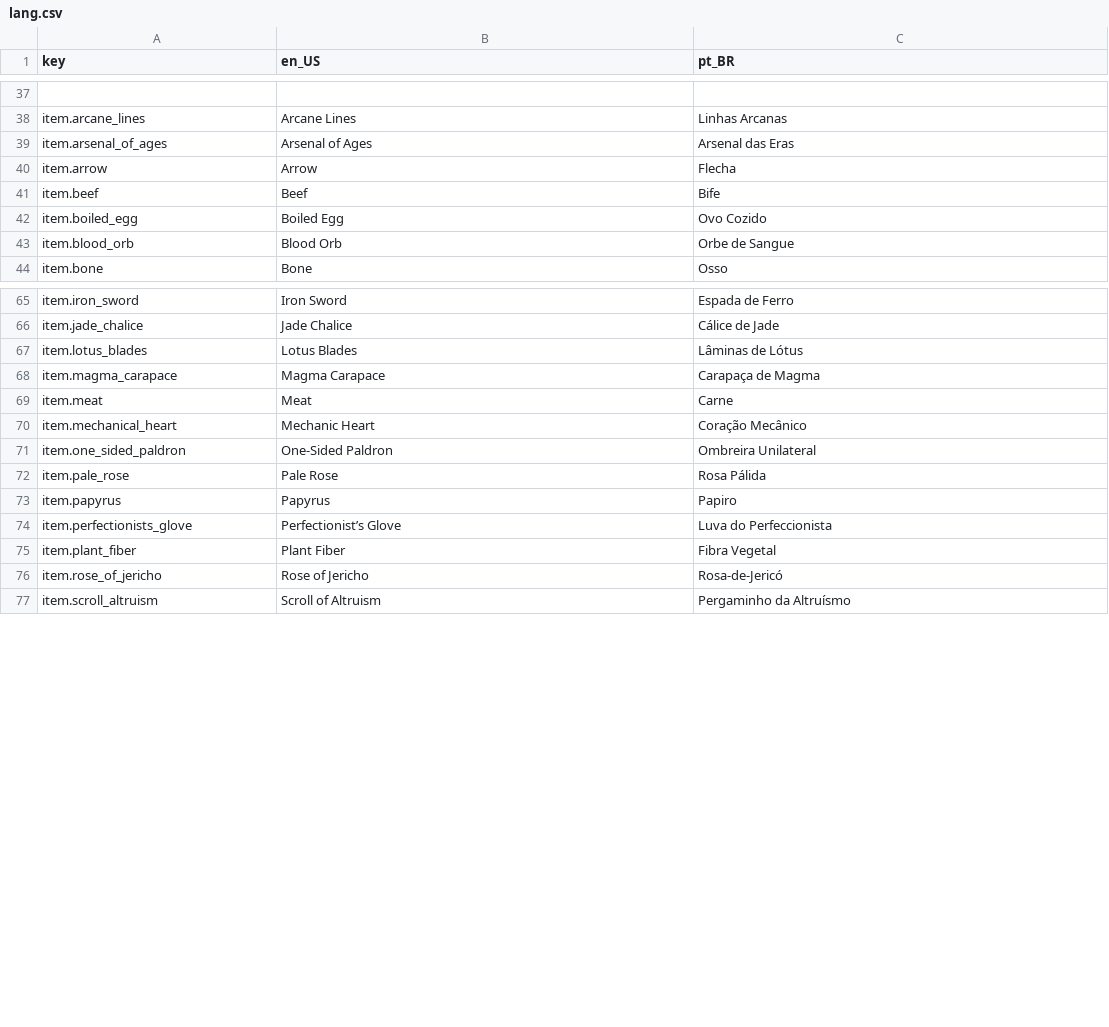
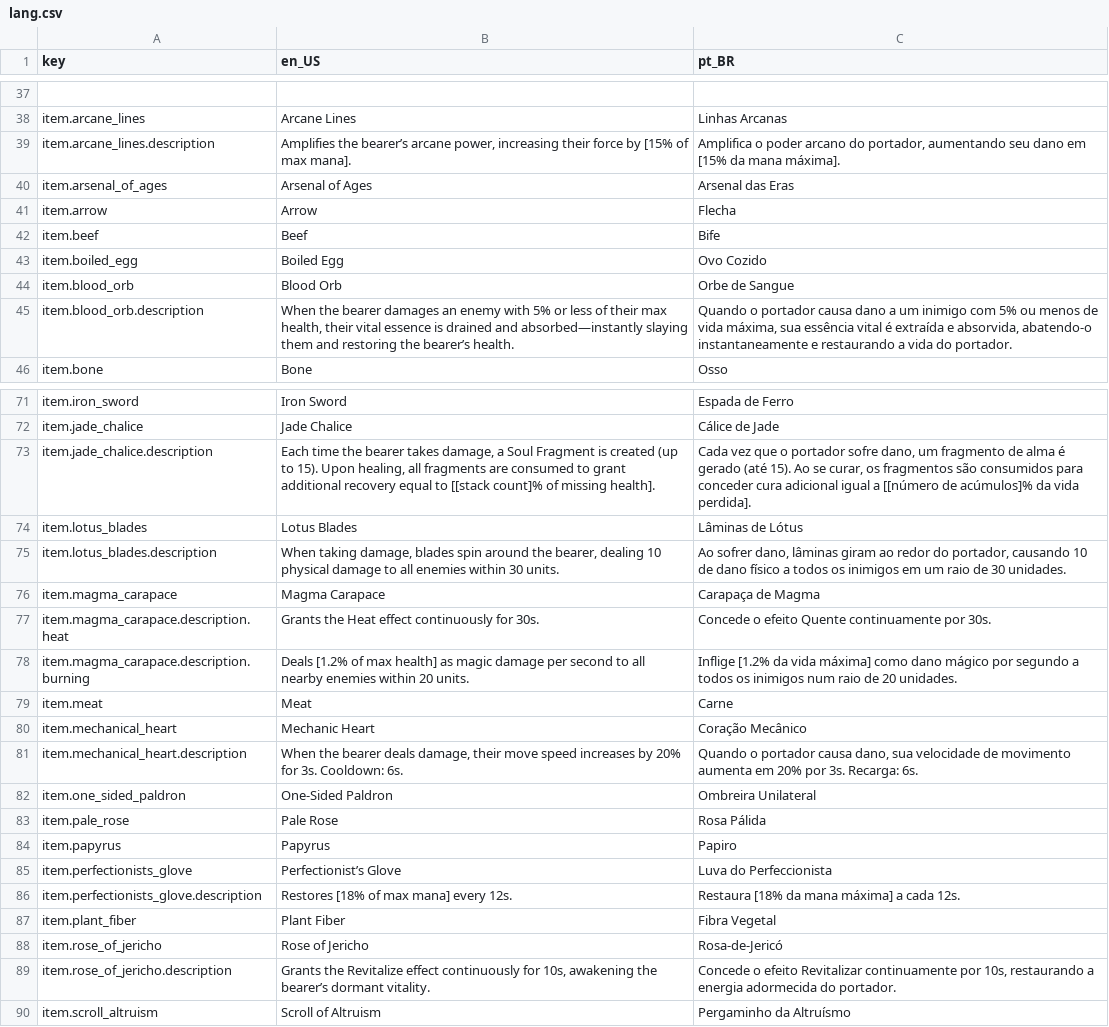
Before and after one commit to antth-Luca/godot-Celestia, a CSV file: project/celestia/assets/celestia/lang/lang.csv, drawn as a sheet; only a part is shown, gaps mark what is left out; the diff covers the shown part only; the diff names each change by its address in the sheet, - before the commit and + after, or states it on an @@ line.

```diff
--- a/project/celestia/assets/celestia/lang/lang.csv
+++ b/project/celestia/assets/celestia/lang/lang.csv
+row 39: item.arcane_lines.description | Amplifies the bearer’s arcane power, increasing their force by [15% of max mana]. | Amplifica o poder arcano do portador, aumentando seu dano em [15% da mana máxima].
+row 45: item.blood_orb.description | When the bearer damages an enemy with 5% or less of their max health, their vital essence is drained and absorbed—instantly slaying them and restoring the bearer’s health. | Quando o portador causa dano a um inimigo com 5% ou menos de vida máxima, sua essência vital é extraída e absorvida, abatendo-o instantaneamente e restaurando a vida do portador.
+row 73: item.jade_chalice.description | Each time the bearer takes damage, a Soul Fragment is created (up to 15). Upon healing, all fragments are consumed to grant additional recovery equal to [[stack count]% of missing health]. | Cada vez que o portador sofre dano, um fragmento de alma é gerado (até 15). Ao se curar, os fragmentos são consumidos para conceder cura adicional igual a [[número de acúmulos]% da vida perdida].
+row 75: item.lotus_blades.description | When taking damage, blades spin around the bearer, dealing 10 physical damage to all enemies within 30 units. | Ao sofrer dano, lâminas giram ao redor do portador, causando 10 de dano físico a todos os inimigos em um raio de 30 unidades.
+row 77: item.magma_carapace.description.heat | Grants the Heat effect continuously for 30s. | Concede o efeito Quente continuamente por 30s.
+row 78: item.magma_carapace.description.burning | Deals [1.2% of max health] as magic damage per second to all nearby enemies within 20 units. | Inflige [1.2% da vida máxima] como dano mágico por segundo a todos os inimigos num raio de 20 unidades.
+row 81: item.mechanical_heart.description | When the bearer deals damage, their move speed increases by 20% for 3s. Cooldown: 6s. | Quando o portador causa dano, sua velocidade de movimento aumenta em 20% por 3s. Recarga: 6s.
+row 86: item.perfectionists_glove.description | Restores [18% of max mana] every 12s. | Restaura [18% da mana máxima] a cada 12s.
+row 89: item.rose_of_jericho.description | Grants the Revitalize effect continuously for 10s, awakening the bearer’s dormant vitality. | Concede o efeito Revitalizar continuamente por 10s, restaurando a energia adormecida do portador.
```
Also changed, not shown: 6 added rows elsewhere in this file, 5 other files.
